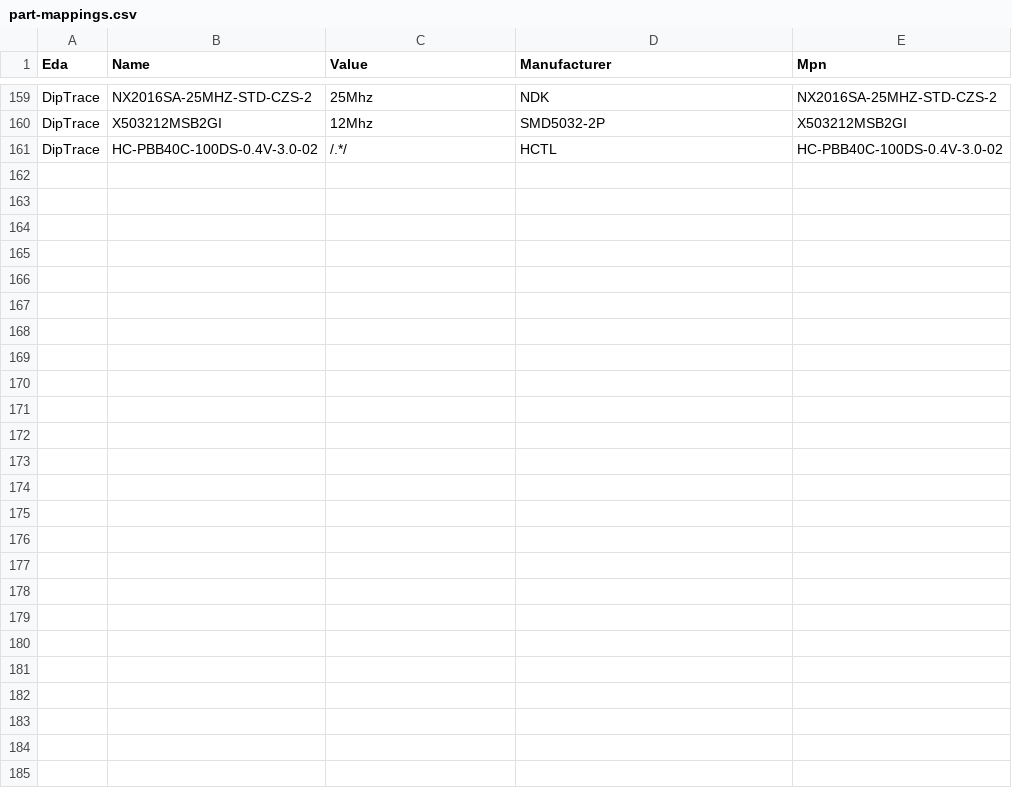
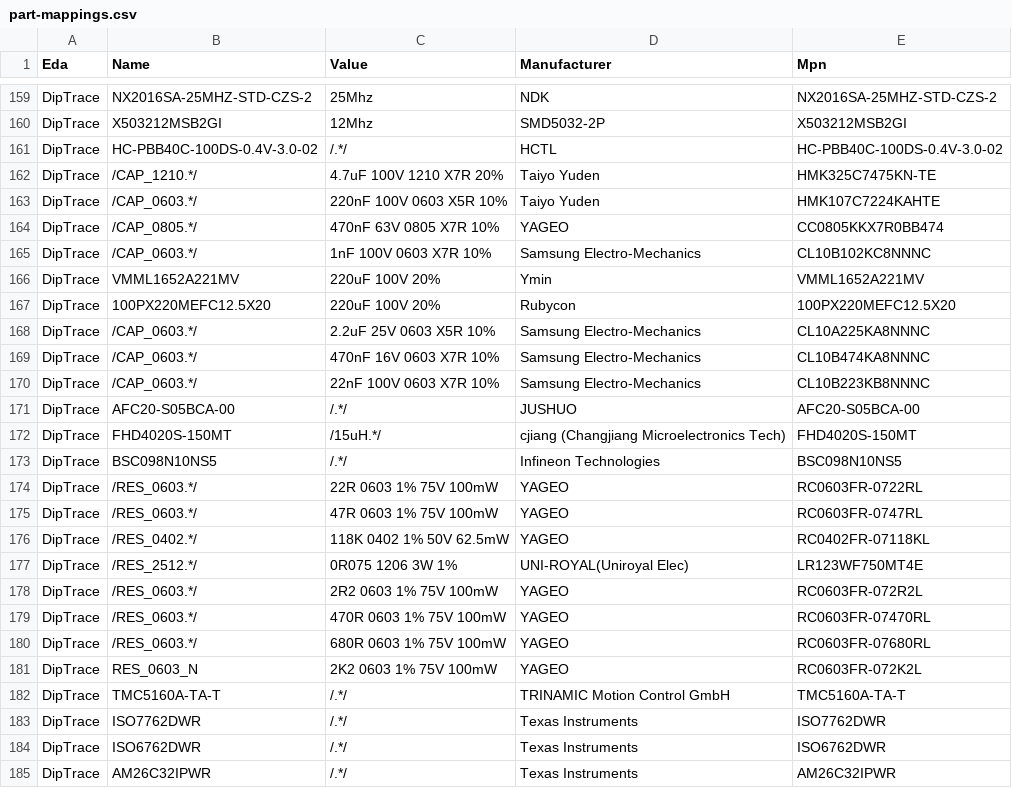
Before and after one commit to MakerPnP/makerpnp-control-board, a CSV file: part-mappings.csv, drawn as a sheet; only a part is shown, gaps mark what is left out; the diff names each change by its address in the sheet, - before the commit and + after, or states it on an @@ line.

```diff
--- a/part-mappings.csv
+++ b/part-mappings.csv
+row 162: DipTrace | /CAP_1210.*/ | 4.7uF 100V 1210 X7R 20% | Taiyo Yuden | HMK325C7475KN-TE
+row 163: DipTrace | /CAP_0603.*/ | 220nF 100V 0603 X5R 10% | Taiyo Yuden | HMK107C7224KAHTE
+row 164: DipTrace | /CAP_0805.*/ | 470nF 63V 0805 X7R 10% | YAGEO | CC0805KKX7R0BB474
+row 165: DipTrace | /CAP_0603.*/ | 1nF 100V 0603 X7R 10% | Samsung Electro-Mechanics | CL10B102KC8NNNC
+row 166: DipTrace | VMML1652A221MV | 220uF 100V 20% | Ymin | VMML1652A221MV
+row 167: DipTrace | 100PX220MEFC12.5X20 | 220uF 100V 20% | Rubycon | 100PX220MEFC12.5X20
+row 168: DipTrace | /CAP_0603.*/ | 2.2uF 25V 0603 X5R 10% | Samsung Electro-Mechanics | CL10A225KA8NNNC
+row 169: DipTrace | /CAP_0603.*/ | 470nF 16V 0603 X7R 10% | Samsung Electro-Mechanics | CL10B474KA8NNNC
+row 170: DipTrace | /CAP_0603.*/ | 22nF 100V 0603 X7R 10% | Samsung Electro-Mechanics | CL10B223KB8NNNC
+row 171: DipTrace | AFC20-S05BCA-00 | /.*/ | JUSHUO | AFC20-S05BCA-00
+row 172: DipTrace | FHD4020S-150MT | /15uH.*/ | cjiang (Changjiang Microelectronics Tech) | FHD4020S-150MT
+row 173: DipTrace | BSC098N10NS5 | /.*/ | Infineon Technologies | BSC098N10NS5
+row 174: DipTrace | /RES_0603.*/ | 22R 0603 1% 75V 100mW | YAGEO | RC0603FR-0722RL
+row 175: DipTrace | /RES_0603.*/ | 47R 0603 1% 75V 100mW | YAGEO | RC0603FR-0747RL
+row 176: DipTrace | /RES_0402.*/ | 118K 0402 1% 50V 62.5mW | YAGEO | RC0402FR-07118KL
+row 177: DipTrace | /RES_2512.*/ | 0R075 1206 3W 1% | UNI-ROYAL(Uniroyal Elec) | LR123WF750MT4E
+row 178: DipTrace | /RES_0603.*/ | 2R2 0603 1% 75V 100mW | YAGEO | RC0603FR-072R2L
+row 179: DipTrace | /RES_0603.*/ | 470R 0603 1% 75V 100mW | YAGEO | RC0603FR-07470RL
+row 180: DipTrace | /RES_0603.*/ | 680R 0603 1% 75V 100mW | YAGEO | RC0603FR-07680RL
+row 181: DipTrace | RES_0603_N | 2K2 0603 1% 75V 100mW | YAGEO | RC0603FR-072K2L
+row 182: DipTrace | TMC5160A-TA-T | /.*/ | TRINAMIC Motion Control GmbH | TMC5160A-TA-T
+row 183: DipTrace | ISO7762DWR | /.*/ | Texas Instruments | ISO7762DWR
+row 184: DipTrace | ISO6762DWR | /.*/ | Texas Instruments | ISO6762DWR
+row 185: DipTrace | AM26C32IPWR | /.*/ | Texas Instruments | AM26C32IPWR
```
Also changed, not shown: PCBs/expansion-stepper1/Export/PCB/MakerPnPControl-stepper1-BOM.csv, PCBs/expansion-stepper1/Export/PCB/MakerPnPControl-stepper1-PnP.csv, 11 other files.
